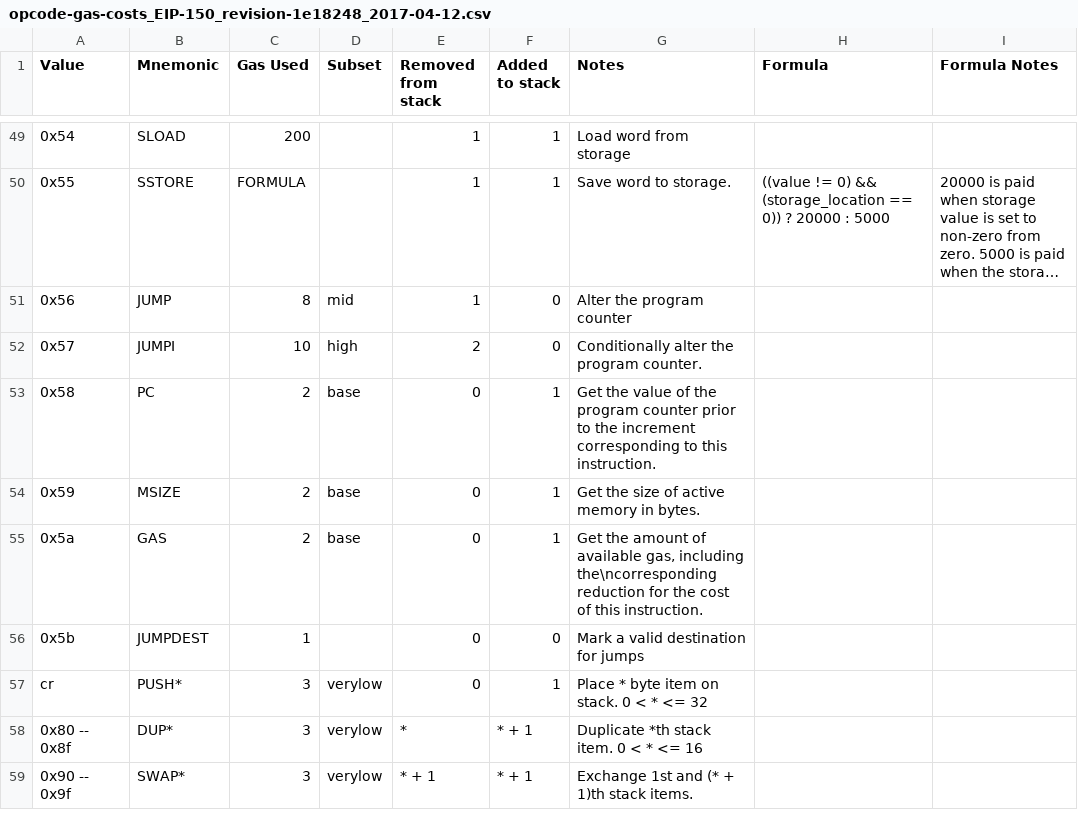
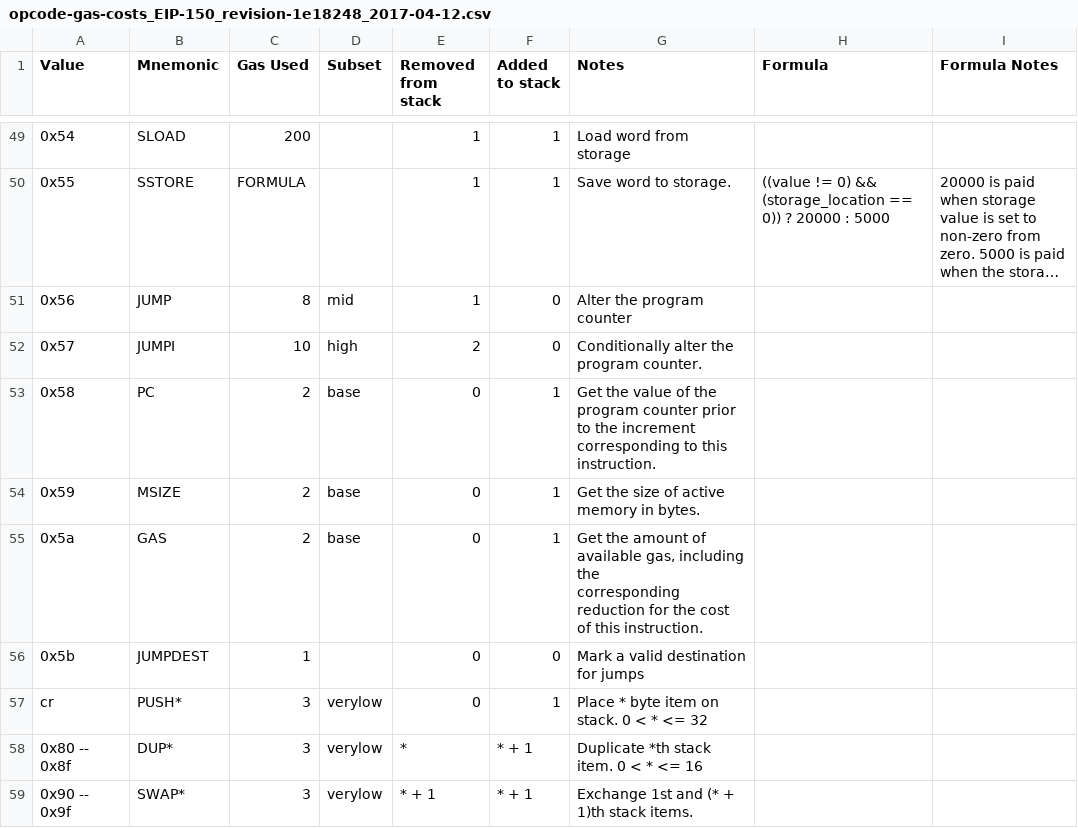
Before and after one commit to djrtwo/evm-opcode-gas-costs, a CSV file: opcode-gas-costs_EIP-150_revision-1e18248_2017-04-12.csv, drawn as a sheet; only a part is shown, gaps mark what is left out; long unchanged cells end in …; ↵ is a line break in a cell; the diff names each change by its address in the sheet, - before the commit and + after, or states it on an @@ line.

Commit message:
use ^m char

```diff
--- a/opcode-gas-costs_EIP-150_revision-1e18248_2017-04-12.csv
+++ b/opcode-gas-costs_EIP-150_revision-1e18248_2017-04-12.csv
-G55 (Notes): …gas, including the\ncorresponding reduction for…
+G55 (Notes): …gas, including the ↵ corresponding reduction for…
```
